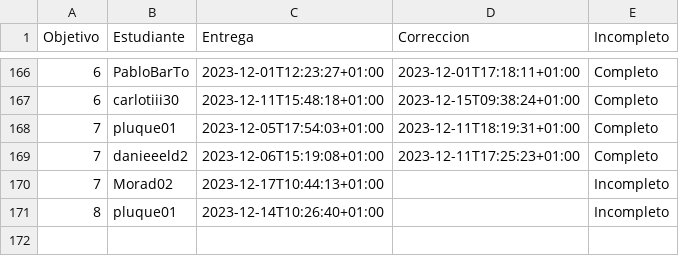
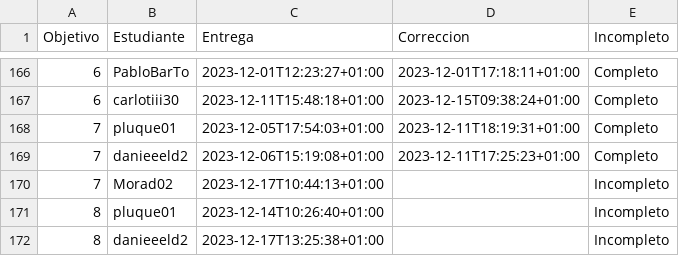
Before and after one commit to JJ/IV-23-24, a CSV file: data/fechas-entrega.csv, drawn as a sheet; only a part is shown, gaps mark what is left out.

Commit message:
:arrow_up: Actualiza datos

```diff
--- a/data/fechas-entrega.csv
+++ b/data/fechas-entrega.csv
@@ -171 +171,2 @@ Objetivo;Estudiante;Entrega;Correccion;Incompleto
 8; pluque01;2023-12-14T10:26:40+01:00;;Incompleto
+8; danieeeld2;2023-12-17T13:25:38+01:00;;Incompleto
```
